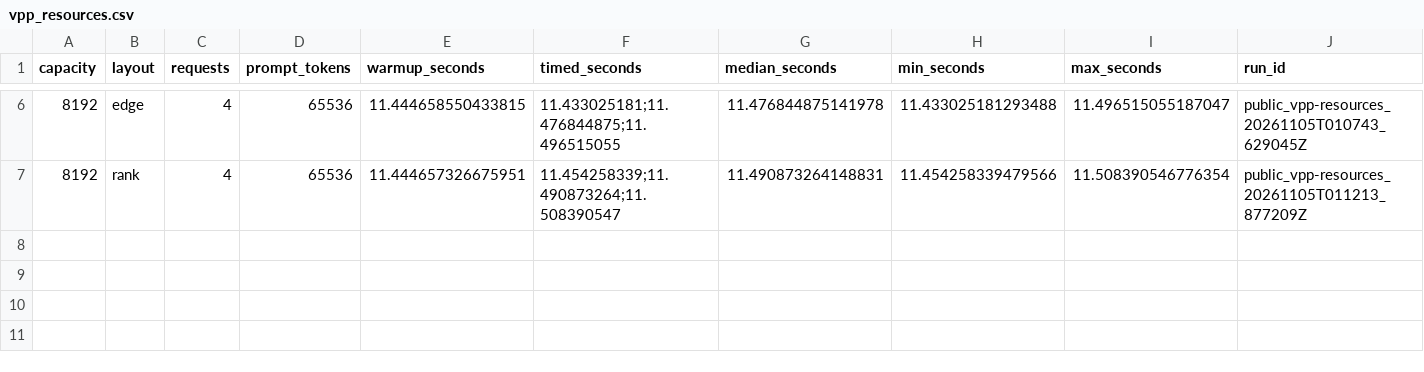
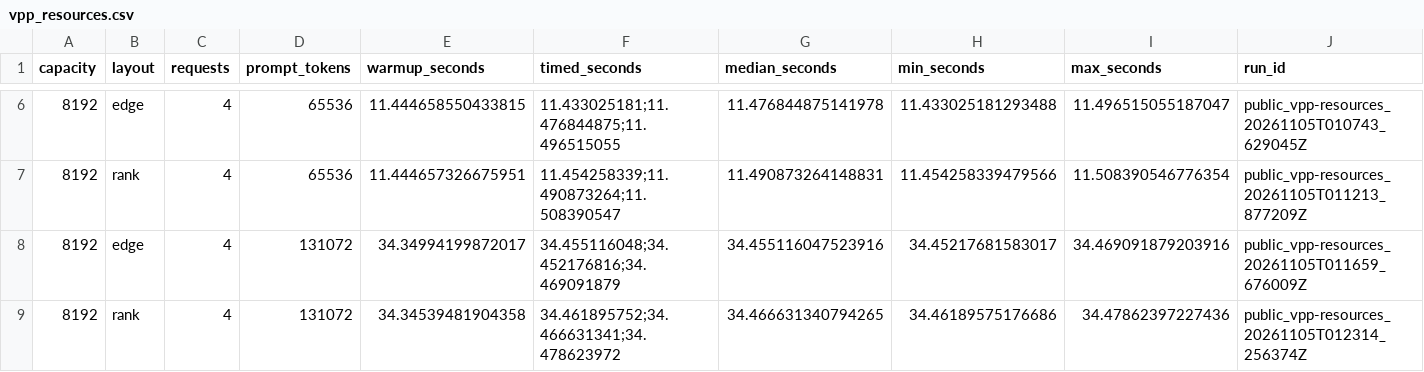
Before and after one commit to Nicko-F/qwen3.8-sm120-vpp-bucket-attention, a CSV file: benchmarks/vpp_resources.csv, drawn as a sheet; only a part is shown, gaps mark what is left out; rows hold the shown columns only; the diff names each change by its address in the sheet, - before the commit and + after, or states it on an @@ line.

Commit message:
docs: complete the matched 128K VPP resource check
Append every 128K sample, fixed buffer and KV receipts, zero staged publications and cumulative host credit waits. Long-bank latency remains effectively tied, so retain the memory-saving conclusion without extrapolating short-bank speedups.

Run: public_vpp-resources_20261105T011659_676009Z; public_vpp-resources_20261105T012314_256374Z

```diff
--- a/benchmarks/vpp_resources.csv
+++ b/benchmarks/vpp_resources.csv
+row 8: 8192 | edge | 4 | 131072 | 34.34994199872017 | 34.455116048;34.452176816;34.469091879 | 34.455116047523916 | 34.45217681583017 | 34.469091879203916 | public_vpp-resources_20261105T011659_676009Z
+row 9: 8192 | rank | 4 | 131072 | 34.34539481904358 | 34.461895752;34.466631341;34.478623972 | 34.466631340794265 | 34.46189575176686 | 34.47862397227436 | public_vpp-resources_20261105T012314_256374Z
```
Also changed, not shown: 1 other file.
